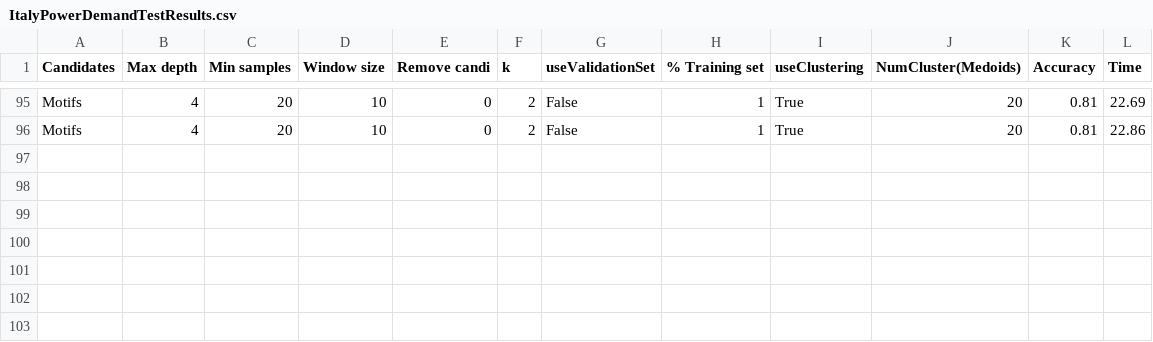
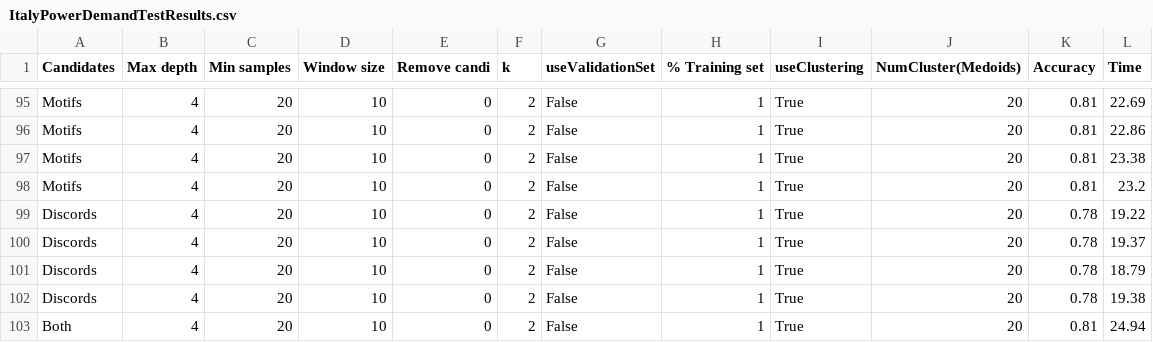
Before and after one commit to matteo-Donofrio-unipi/D-Onofrio-thesis, a CSV file: python_code/DecisionTreeClassifier2/ItalyPowerDemandTestResults.csv, drawn as a sheet; only a part is shown, gaps mark what is left out; the diff names each change by its address in the sheet, - before the commit and + after, or states it on an @@ line.

```diff
--- a/python_code/DecisionTreeClassifier2/ItalyPowerDemandTestResults.csv
+++ b/python_code/DecisionTreeClassifier2/ItalyPowerDemandTestResults.csv
+row 97: Motifs | 4 | 20 | 10 | 0 | 2 | False | 1 | True | 20 | 0.81 | 23.38
+row 98: Motifs | 4 | 20 | 10 | 0 | 2 | False | 1 | True | 20 | 0.81 | 23.2
+row 99: Discords | 4 | 20 | 10 | 0 | 2 | False | 1 | True | 20 | 0.78 | 19.22
+row 100: Discords | 4 | 20 | 10 | 0 | 2 | False | 1 | True | 20 | 0.78 | 19.37
+row 101: Discords | 4 | 20 | 10 | 0 | 2 | False | 1 | True | 20 | 0.78 | 18.79
+row 102: Discords | 4 | 20 | 10 | 0 | 2 | False | 1 | True | 20 | 0.78 | 19.38
+row 103: Both | 4 | 20 | 10 | 0 | 2 | False | 1 | True | 20 | 0.81 | 24.94
```
Also changed, not shown: 2 other files.
